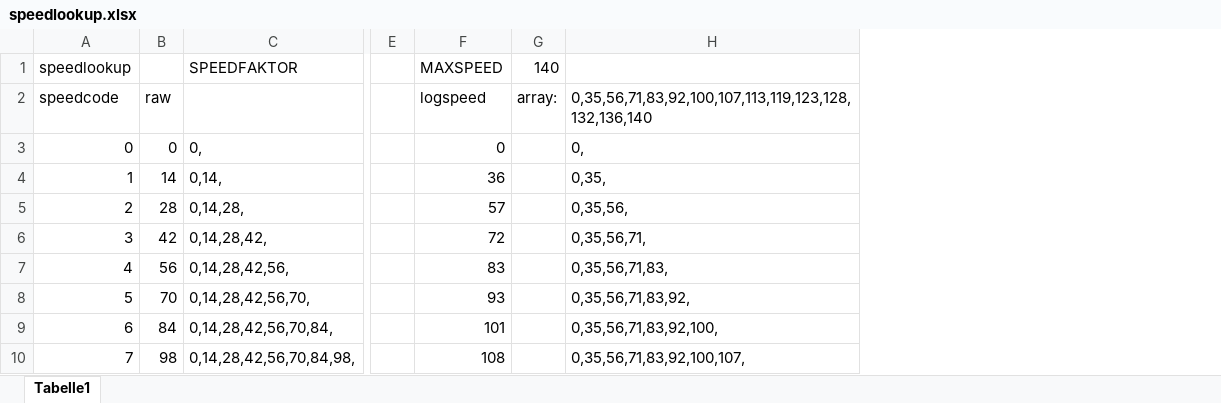
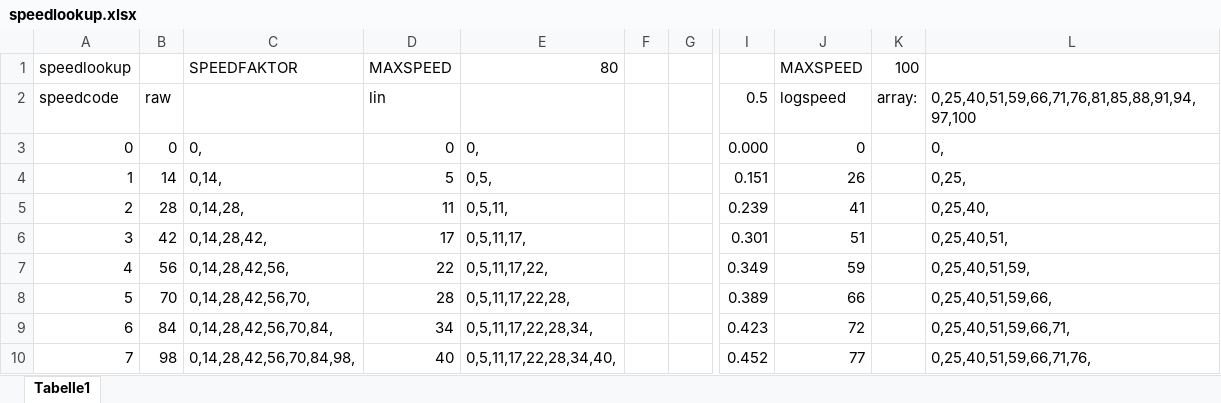
Before and after one commit to ruediheimlicher/H0_Decoder85, an Excel workbook: speedlookup.xlsx, sheet Tabelle1, drawn as a sheet; only a part is shown, gaps mark what is left out; values as stored, in another font and other column widths than the file's, no borders; charts and pictures not drawn; removed rows and columns are numbered as before the commit, all else as after; the diff names each change by its address in the sheet, - before the commit and + after, or states it on an @@ line.

Commit message:
speedlookup rev

```diff
--- a/speedlookup.xlsx (sheet Tabelle1)
+++ b/speedlookup.xlsx (sheet Tabelle1)
+column D, rows 1-10: MAXSPEED | lin | 0 | 5 | 11 | 17 | 22 | 28 | 34 | 40
+column E, rows 1-10: 80 |  | 0, | 0,5, | 0,5,11, | 0,5,11,17, | 0,5,11,17,22, | 0,5,11,17,22,28, | 0,5,11,17,22,28,34, | 0,5,11,17,22,28,34,40,
+column F, empty
+column G, empty
-column E, empty
-column F, rows 1-10: MAXSPEED | logspeed | 0 | 36 | 57 | 72 | 83 | 93 | 101 | 108
+column I, rows 2-10: 0.5 | 0.000 | 0.151 | 0.239 | 0.301 | 0.349 | 0.389 | 0.423 | 0.452
+column J, rows 1-10: MAXSPEED | logspeed | 0 | 26 | 41 | 51 | 59 | 66 | 72 | 77
-column H, rows 2-10: 0,35,56,71,83,92,100,107,113,119,123,128,132,136,140 | 0, | 0,35, | 0,35,56, | 0,35,56,71, | 0,35,56,71,83, | 0,35,56,71,83,92, | 0,35,56,71,83,92,100, | 0,35,56,71,83,92,100,107,
+column L, rows 2-10: 0,25,40,51,59,66,71,76,81,85,88,91,94,97,100 | 0, | 0,25, | 0,25,40, | 0,25,40,51, | 0,25,40,51,59, | 0,25,40,51,59,66, | 0,25,40,51,59,66,71, | 0,25,40,51,59,66,71,76,
-K1: 140
+K1: 100
```
Also changed, not shown: formulas that keep their value, charts or pictures, 1 other file.
